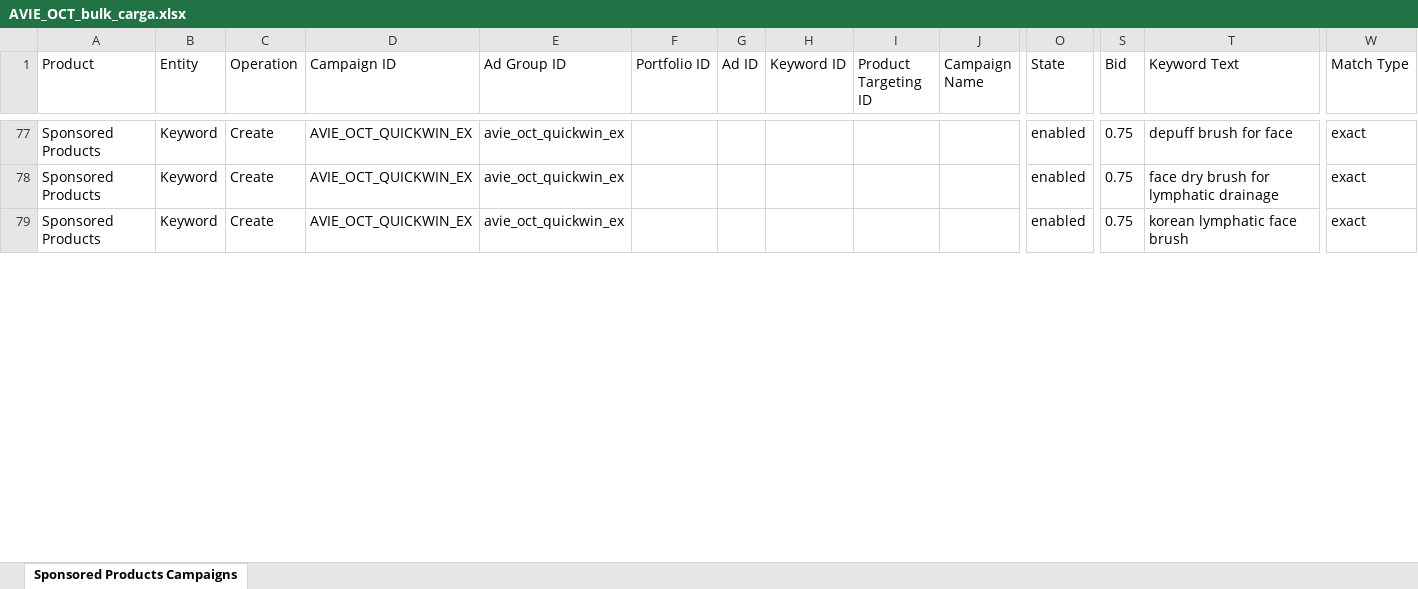
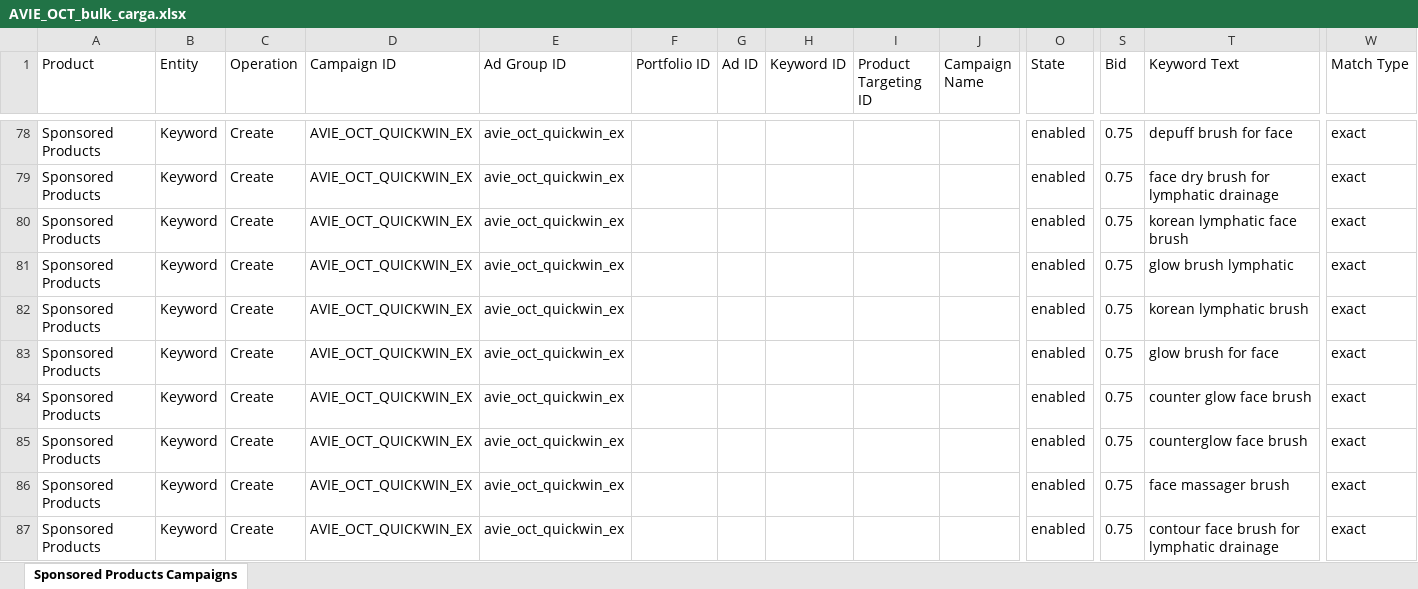
Before and after one commit to amazonfbasantino-wq/prueba, an Excel workbook: Trabajo/E-commerce/Amazon/AVIE/AVIE_OCT_bulk_carga.xlsx, sheet Sponsored Products Campaigns, drawn as a sheet; only a part is shown, gaps mark what is left out; values as stored, in another font and other column widths than the file's, no borders; rows hold the shown columns only; the diff covers the shown part only; the diff names each change by its address in the sheet, - before the commit and + after, or states it on an @@ line.

```diff
--- a/Trabajo/E-commerce/Amazon/AVIE/AVIE_OCT_bulk_carga.xlsx (sheet Sponsored Products Campaigns)
+++ b/Trabajo/E-commerce/Amazon/AVIE/AVIE_OCT_bulk_carga.xlsx (sheet Sponsored Products Campaigns)
+row 81: Sponsored Products | Keyword | Create | AVIE_OCT_QUICKWIN_EX | avie_oct_quickwin_ex |  |  |  |  |  | enabled | 0.75 | glow brush lymphatic | exact
+row 82: Sponsored Products | Keyword | Create | AVIE_OCT_QUICKWIN_EX | avie_oct_quickwin_ex |  |  |  |  |  | enabled | 0.75 | korean lymphatic brush | exact
+row 83: Sponsored Products | Keyword | Create | AVIE_OCT_QUICKWIN_EX | avie_oct_quickwin_ex |  |  |  |  |  | enabled | 0.75 | glow brush for face | exact
+row 84: Sponsored Products | Keyword | Create | AVIE_OCT_QUICKWIN_EX | avie_oct_quickwin_ex |  |  |  |  |  | enabled | 0.75 | counter glow face brush | exact
+row 85: Sponsored Products | Keyword | Create | AVIE_OCT_QUICKWIN_EX | avie_oct_quickwin_ex |  |  |  |  |  | enabled | 0.75 | counterglow face brush | exact
+row 86: Sponsored Products | Keyword | Create | AVIE_OCT_QUICKWIN_EX | avie_oct_quickwin_ex |  |  |  |  |  | enabled | 0.75 | face massager brush | exact
+row 87: Sponsored Products | Keyword | Create | AVIE_OCT_QUICKWIN_EX | avie_oct_quickwin_ex |  |  |  |  |  | enabled | 0.75 | contour face brush for lymphatic drainage | exact
```
Also changed, not shown: 35 added rows and 20 edited cells elsewhere in this sheet, 8 other files.
